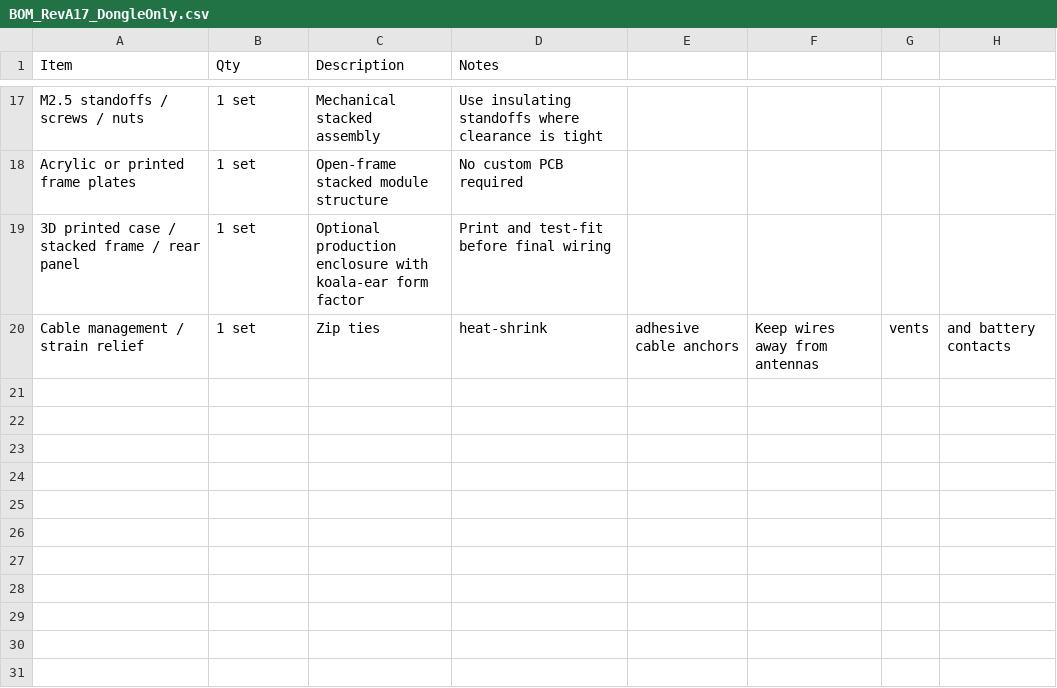
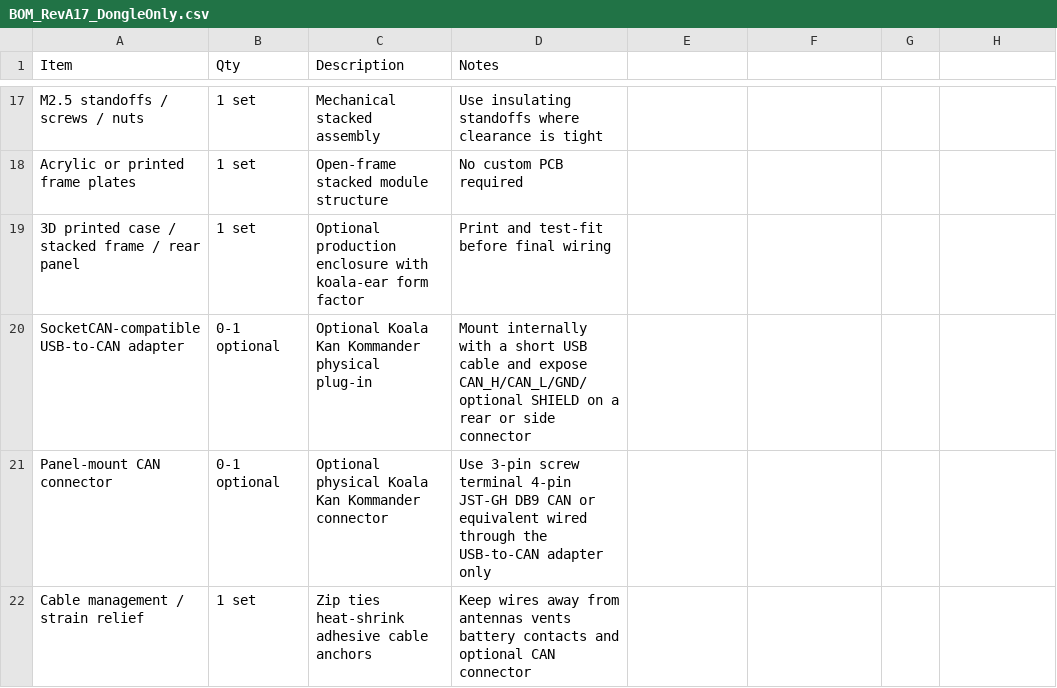
Before and after one commit to greatwhitek9-lab/KoalaByte-Blue, a CSV file: production/RevA17-dongle-only/BOM_RevA17_DongleOnly.csv, drawn as a sheet; only a part is shown, gaps mark what is left out.

Commit message:
Add optional Koala Kan Kommander CAN hardware to BOM

```diff
--- a/production/RevA17-dongle-only/BOM_RevA17_DongleOnly.csv
+++ b/production/RevA17-dongle-only/BOM_RevA17_DongleOnly.csv
@@ -19,2 +19,4 @@ Acrylic or printed frame plates,1 set,Open-frame stacked module structure,No cus
 3D printed case / stacked frame / rear panel,1 set,Optional production enclosure with koala-ear form factor,Print and test-fit before final wiring
-Cable management / strain relief,1 set,Zip ties, heat-shrink, adhesive cable anchors,Keep wires away from antennas, vents, and battery contacts
+SocketCAN-compatible USB-to-CAN adapter,0-1 optional,Optional Koala Kan Kommander physical plug-in,Mount internally with a short USB cable and expose CAN_H/CAN_L/GND/optional SHIELD on a rear or side connector
+Panel-mount CAN connector,0-1 optional,Optional physical Koala Kan Kommander connector,Use 3-pin screw terminal 4-pin JST-GH DB9 CAN or equivalent wired through the USB-to-CAN adapter only
+Cable management / strain relief,1 set,Zip ties heat-shrink adhesive cable anchors,Keep wires away from antennas vents battery contacts and optional CAN connector
```
